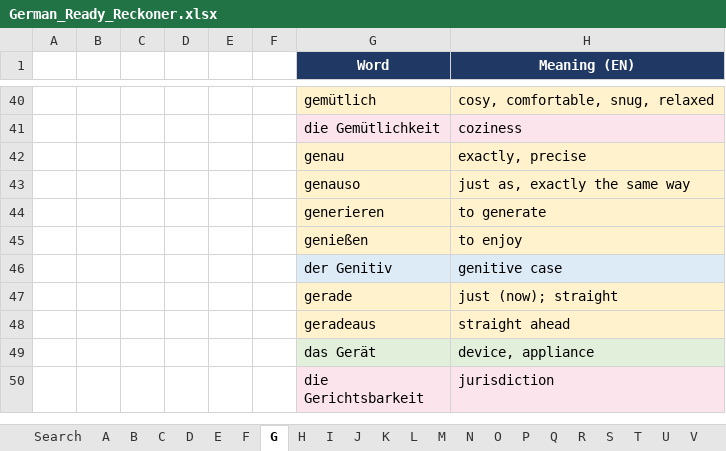
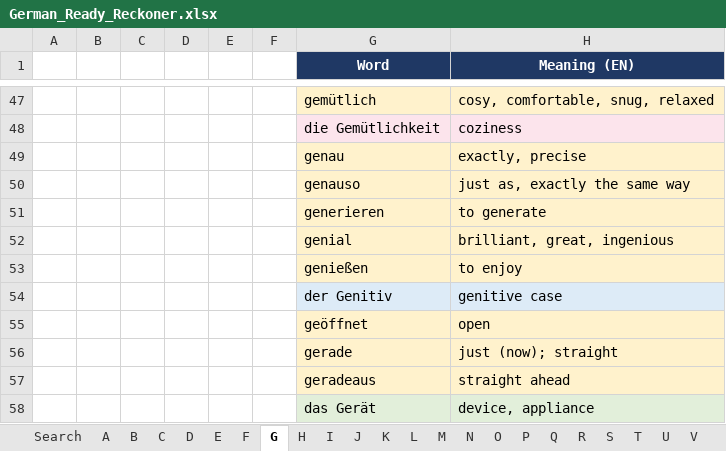
Before and after one commit to chaithukidambi94-debug/GERMAN-LEARNING, an Excel workbook: German_Ready_Reckoner.xlsx, sheet G, drawn as a sheet; only a part is shown, gaps mark what is left out; the shorter side is filled out with more unchanged rows; values as stored, in another font and other column widths than the file's, no borders; conditional formats not drawn; the diff covers the shown part only; the diff names each change by its address in the sheet, - before the commit and + after, or states it on an @@ line.

```diff
--- a/German_Ready_Reckoner.xlsx (sheet G)
+++ b/German_Ready_Reckoner.xlsx (sheet G)
+row 52:  |  |  |  |  |  | genial | brilliant, great, ingenious
+row 55:  |  |  |  |  |  | geöffnet | open
```
Also changed, not shown: 24 added rows elsewhere in this sheet, sheet S, sheet A, sheet E, sheet H, sheet B, sheet R, 19 more sheets, Finance Related Vocab.xlsx, 39 other files.
